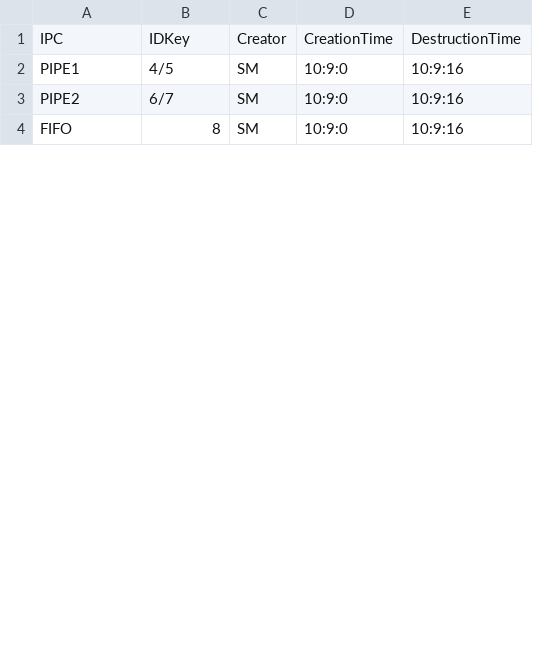
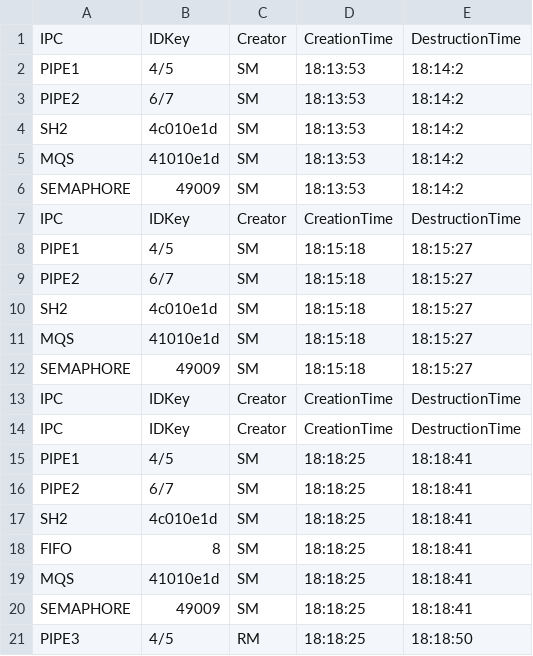
Before and after one commit to Bordi00/OS-project-20-21, a CSV file: OutputFiles/F10.csv, drawn as a sheet; only a part is shown; the diff covers the shown part only.

```diff
--- a/OutputFiles/F10.csv
+++ b/OutputFiles/F10.csv
@@ -1,4 +1,21 @@
 IPC;IDKey;Creator;CreationTime;DestructionTime
-PIPE1;4/5;SM;10:9:0;10:9:16
-PIPE2;6/7;SM;10:9:0;10:9:16
-FIFO;8;SM;10:9:0;10:9:16
+PIPE1;4/5;SM;18:13:53;18:14:2
+PIPE2;6/7;SM;18:13:53;18:14:2
+SH2;4c010e1d;SM;18:13:53;18:14:2
+MQS;41010e1d;SM;18:13:53;18:14:2
+SEMAPHORE;49009;SM;18:13:53;18:14:2
+IPC;IDKey;Creator;CreationTime;DestructionTime
+PIPE1;4/5;SM;18:15:18;18:15:27
+PIPE2;6/7;SM;18:15:18;18:15:27
+SH2;4c010e1d;SM;18:15:18;18:15:27
+MQS;41010e1d;SM;18:15:18;18:15:27
+SEMAPHORE;49009;SM;18:15:18;18:15:27
+IPC;IDKey;Creator;CreationTime;DestructionTime
+IPC;IDKey;Creator;CreationTime;DestructionTime
+PIPE1;4/5;SM;18:18:25;18:18:41
+PIPE2;6/7;SM;18:18:25;18:18:41
+SH2;4c010e1d;SM;18:18:25;18:18:41
+FIFO;8;SM;18:18:25;18:18:41
+MQS;41010e1d;SM;18:18:25;18:18:41
+SEMAPHORE;49009;SM;18:18:25;18:18:41
+PIPE3;4/5;RM;18:18:25;18:18:50
```
Also changed, not shown: 9 added rows and 20 edited cells elsewhere in this file, OutputFiles/F1.csv, OutputFiles/F2.csv, 14 other files.
